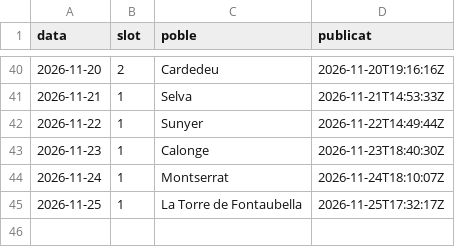
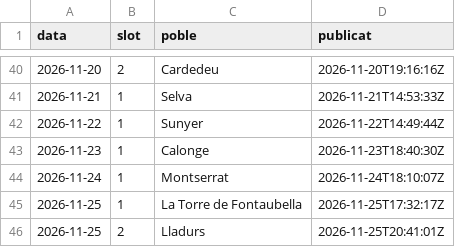
Before and after one commit to ncalbet/sempresol, a CSV file: sempresol-instagram/data/publicats.csv, drawn as a sheet; only a part is shown, gaps mark what is left out.

Commit message:
📋 Publicat 2026-11-25 slot 2

```diff
--- a/sempresol-instagram/data/publicats.csv
+++ b/sempresol-instagram/data/publicats.csv
@@ -45 +45,2 @@ data,slot,poble,publicat
 2026-11-25,1,La Torre de Fontaubella,2026-11-25T17:32:17Z
+2026-11-25,2,Lladurs,2026-11-25T20:41:01Z
```
